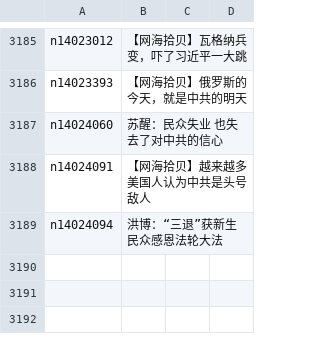
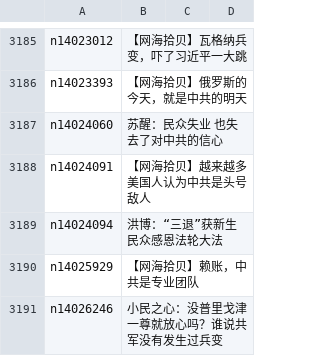
Before and after one commit to epic-marker/epoch-comment, a CSV file: indexes/nsc993.csv, drawn as a sheet; only a part is shown, gaps mark what is left out.

```diff
--- a/indexes/nsc993.csv
+++ b/indexes/nsc993.csv
@@ -3189 +3189,3 @@ n14024091,【网海拾贝】越来越多美国人认为中共是头号敌人
 n14024094,洪博：“三退”获新生 民众感恩法轮大法
+n14025929,【网海拾贝】赖账，中共是专业团队
+n14026246,小民之心：没普里戈津一尊就放心吗？谁说共军没有发生过兵变
```
Also changed, not shown: indexes/nsc1025.csv, 19 other files.
